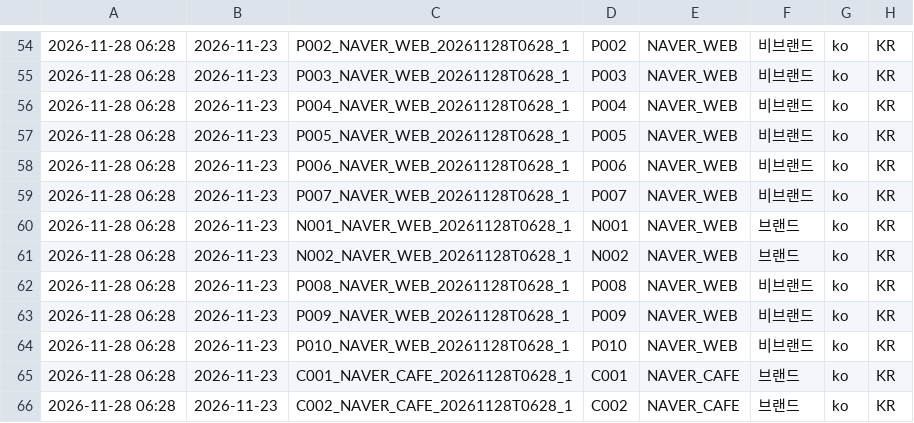
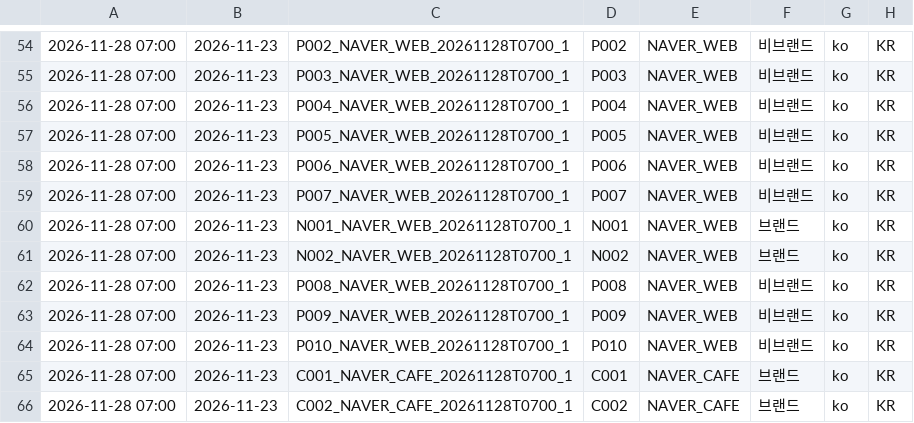
Before and after one commit to realleejeonghoon/dropfit-download, a TSV file: data/seo/latest.tsv, drawn as a sheet; only a part is shown, gaps mark what is left out; the diff covers the shown part only; the diff names each change by its address in the sheet, - before the commit and + after, or states it on an @@ line.

```diff
--- a/data/seo/latest.tsv
+++ b/data/seo/latest.tsv
-A54:A66: 2026-11-28 06:28
+A54:A66: 2026-11-28 07:00
-C54: P002_NAVER_WEB_20261128T0628_1
+C54: P002_NAVER_WEB_20261128T0700_1
-C55: P003_NAVER_WEB_20261128T0628_1
+C55: P003_NAVER_WEB_20261128T0700_1
-C56: P004_NAVER_WEB_20261128T0628_1
+C56: P004_NAVER_WEB_20261128T0700_1
-C57: P005_NAVER_WEB_20261128T0628_1
+C57: P005_NAVER_WEB_20261128T0700_1
-C58: P006_NAVER_WEB_20261128T0628_1
+C58: P006_NAVER_WEB_20261128T0700_1
-C59: P007_NAVER_WEB_20261128T0628_1
+C59: P007_NAVER_WEB_20261128T0700_1
-C60: N001_NAVER_WEB_20261128T0628_1
+C60: N001_NAVER_WEB_20261128T0700_1
-C61: N002_NAVER_WEB_20261128T0628_1
+C61: N002_NAVER_WEB_20261128T0700_1
-C62: P008_NAVER_WEB_20261128T0628_1
+C62: P008_NAVER_WEB_20261128T0700_1
-C63: P009_NAVER_WEB_20261128T0628_1
+C63: P009_NAVER_WEB_20261128T0700_1
-C64: P010_NAVER_WEB_20261128T0628_1
+C64: P010_NAVER_WEB_20261128T0700_1
-C65: C001_NAVER_CAFE_20261128T0628_1
+C65: C001_NAVER_CAFE_20261128T0700_1
-C66: C002_NAVER_CAFE_20261128T0628_1
+C66: C002_NAVER_CAFE_20261128T0700_1
```
Also changed, not shown: 145 edited cells elsewhere in this file, data/seo/07_AI관측-2026-11-28-22열.tsv.
